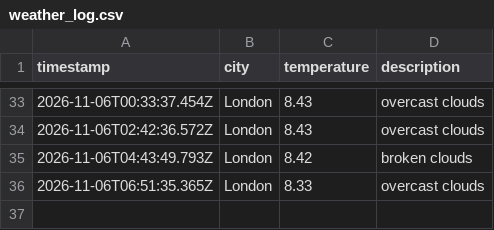
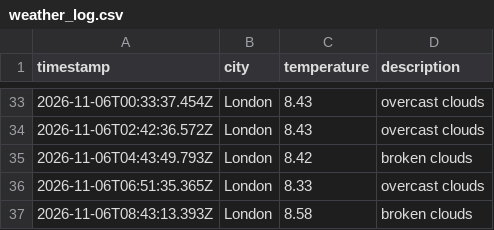
Before and after one commit to friedmandj7/Weather_Data_Ops, a CSV file: data/weather_log.csv, drawn as a sheet; only a part is shown, gaps mark what is left out; the diff names each change by its address in the sheet, - before the commit and + after, or states it on an @@ line.

```diff
--- a/data/weather_log.csv
+++ b/data/weather_log.csv
+row 37: 2026-11-06T08:43:13.393Z | London | 8.58 | broken clouds
```
Also changed, not shown: 1 other file.
